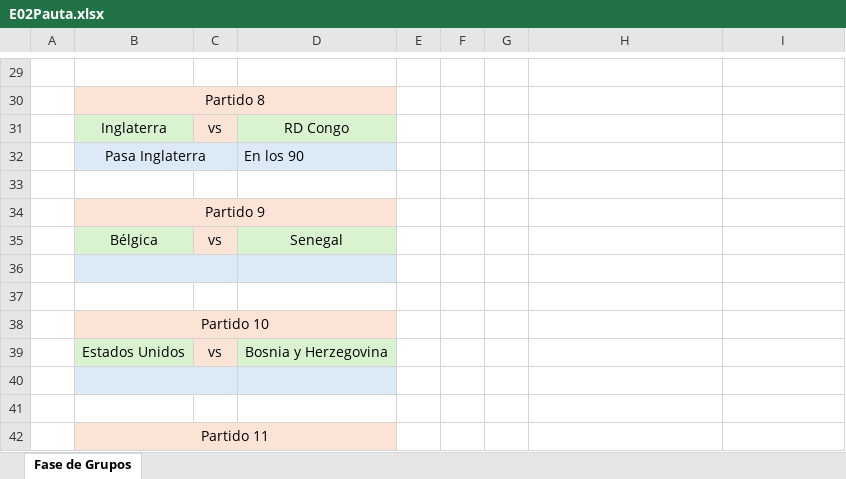
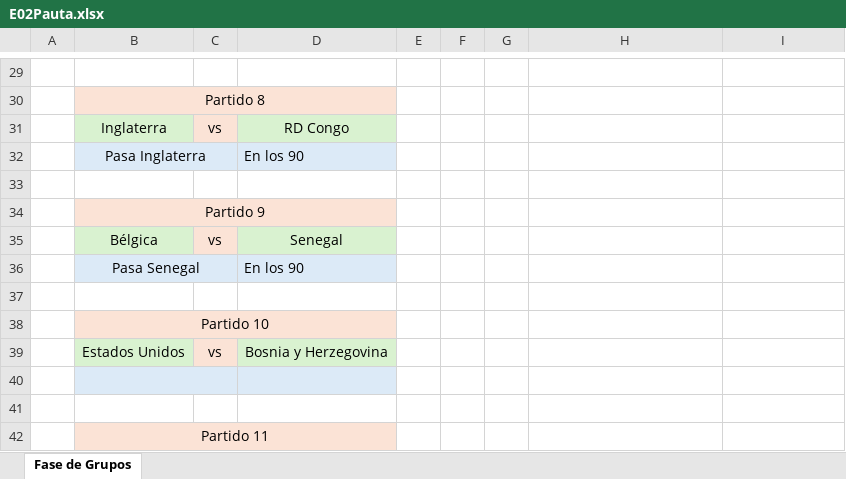
Before and after one commit to EugenioIrarrazaval2001/polla-mundial, an Excel workbook: Pauta/E02Pauta.xlsx, sheet Fase de Grupos, drawn as a sheet; only a part is shown, gaps mark what is left out; values as stored, in another font and other column widths than the file's, no borders; removed rows and columns are numbered as before the commit, all else as after; the diff names each change by its address in the sheet, - before the commit and + after, or states it on an @@ line.

Commit message:
Update E02Pauta.xlsx

```diff
--- a/Pauta/E02Pauta.xlsx (sheet Fase de Grupos)
+++ b/Pauta/E02Pauta.xlsx (sheet Fase de Grupos)
-row 36:  |  |  |  |  |  |  |  | En penales
+row 36:  | Pasa Senegal |  | En los 90 |  |  |  |  | En penales
```
